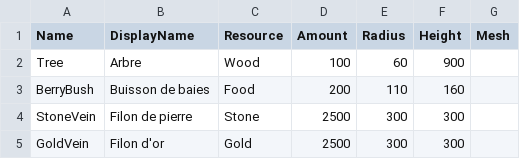
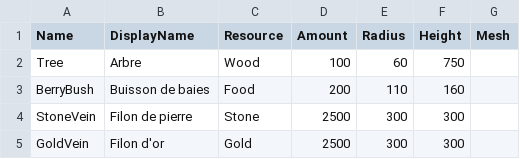
Before and after one commit to esdragor/MyCrusader, a CSV file: Tools/Data/SourceTypes.csv, drawn as a sheet.

Commit message:
ADD (J5a.2): resource sources in the match - server registry (UHOLSourceSubsystem) fed by the map's AHOLSourceLayout, instanced display per piece (AHOLSourceField), a single navmesh provider with per-instance forbidden cylinders (only the tiles under an added or used-up source are rebuilt), replicated chunks of 63 sources (type and position once, what remains on 16 bits, 2 Hz, forced on depletion); Plain remade with a wood of 40 trees beside each slot (320); M_MatteColor allowed on instanced meshes; quick_check parts sources and net (client sees 319 of 320 after the server used one up) PASS in 83 s, tests 36/36

```diff
--- a/Tools/Data/SourceTypes.csv
+++ b/Tools/Data/SourceTypes.csv
@@ -1,3 +1,3 @@
 Name,DisplayName,Resource,Amount,Radius,Height,Mesh
-Tree,Arbre,Wood,100,60,900,
+Tree,Arbre,Wood,100,60,750,
 BerryBush,Buisson de baies,Food,200,110,160,
```
Also changed, not shown: 19 other files.
